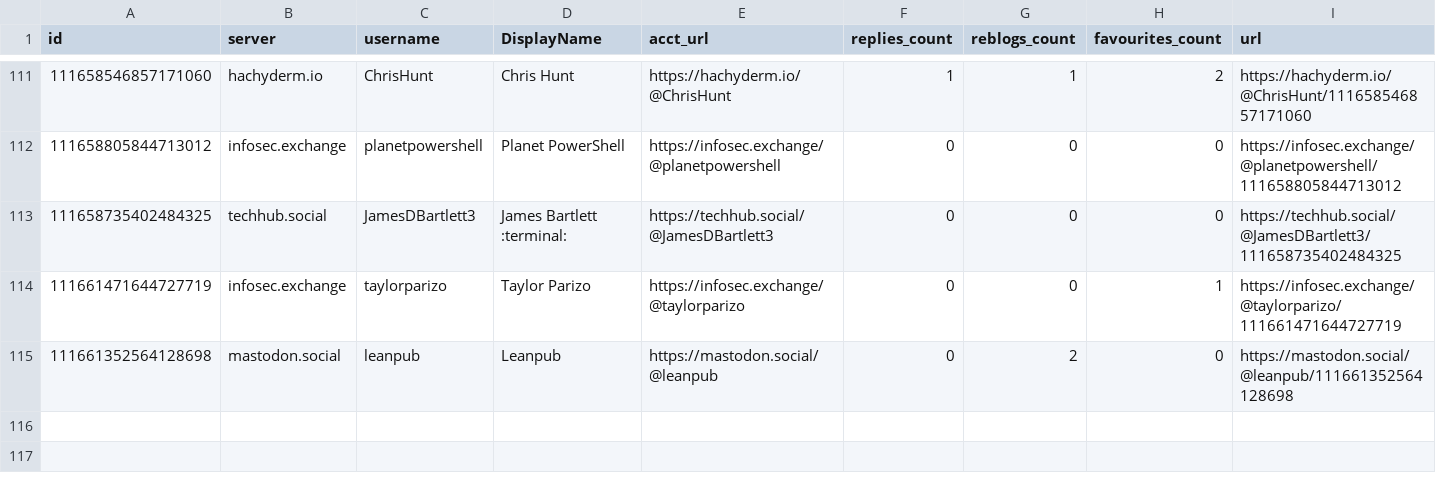
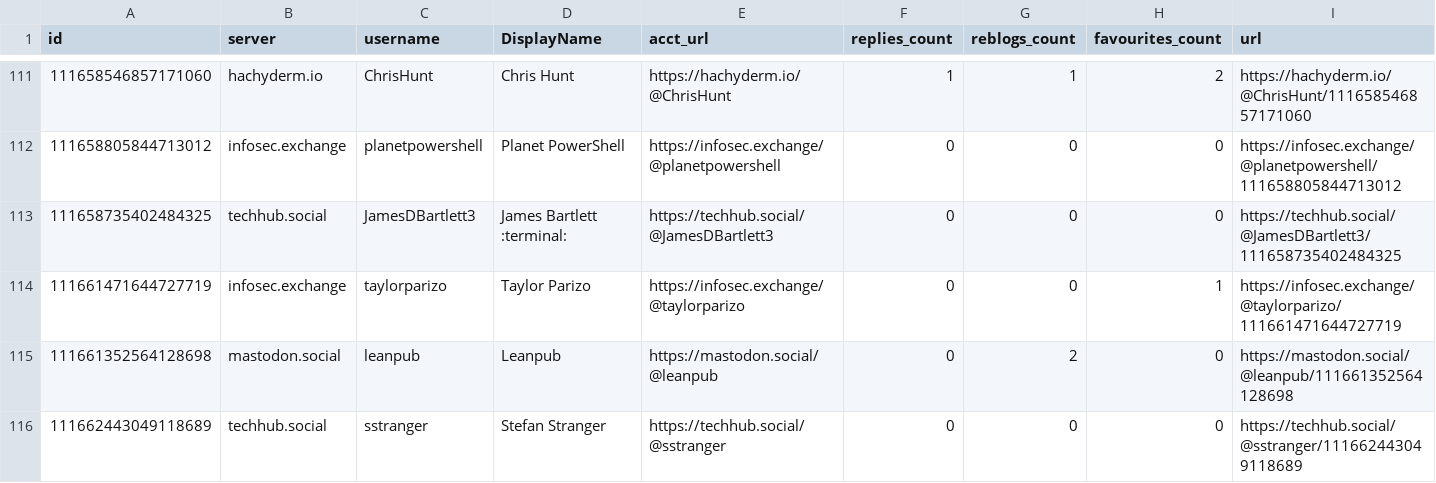
Before and after one commit to mdowst/PowerShell-Mastodon-Report, a CSV file: Data/2023-12.csv, drawn as a sheet; only a part is shown, gaps mark what is left out; rows hold the shown columns only; the diff names each change by its address in the sheet, - before the commit and + after, or states it on an @@ line.

```diff
--- a/Data/2023-12.csv
+++ b/Data/2023-12.csv
+row 116: 111662443049118689 | techhub.social | sstranger | Stefan Stranger | https://techhub.social/@sstranger | 0 | 0 | 0 | https://techhub.social/@sstranger/111662443049118689
```
Also changed, not shown: 5 other files.
